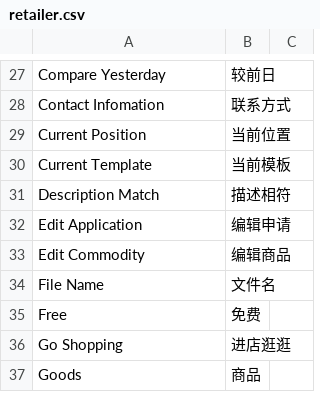
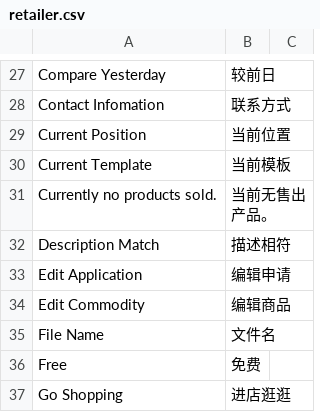
Before and after one commit to peachyang/py_website, a CSV file: app/i18n/zh-CN/retailer.csv, drawn as a sheet; only a part is shown, gaps mark what is left out; the shorter side is filled out with more unchanged rows.

```diff
--- a/app/i18n/zh-CN/retailer.csv
+++ b/app/i18n/zh-CN/retailer.csv
@@ -30,2 +30,3 @@
 "Current Template","当前模板"
+"Currently no products sold.","当前无售出产品。"
 "Description Match","描述相符"
```
Also changed, not shown: 1 other file.
